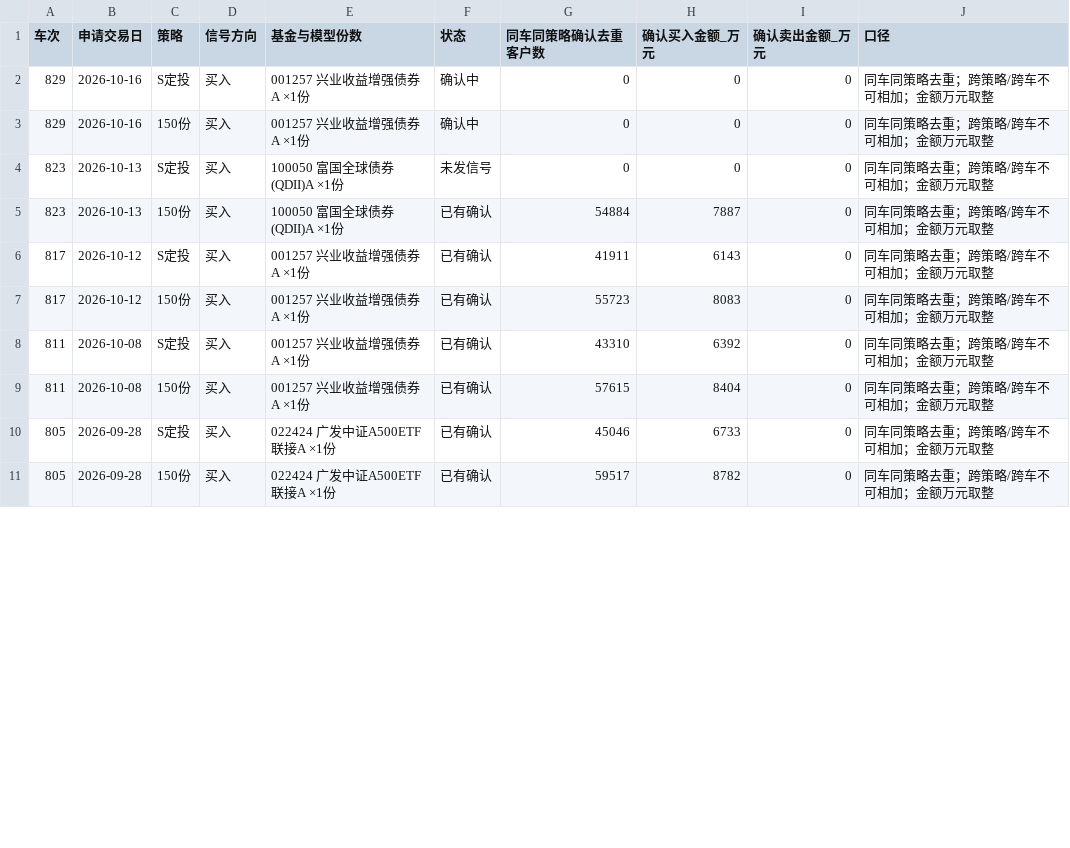
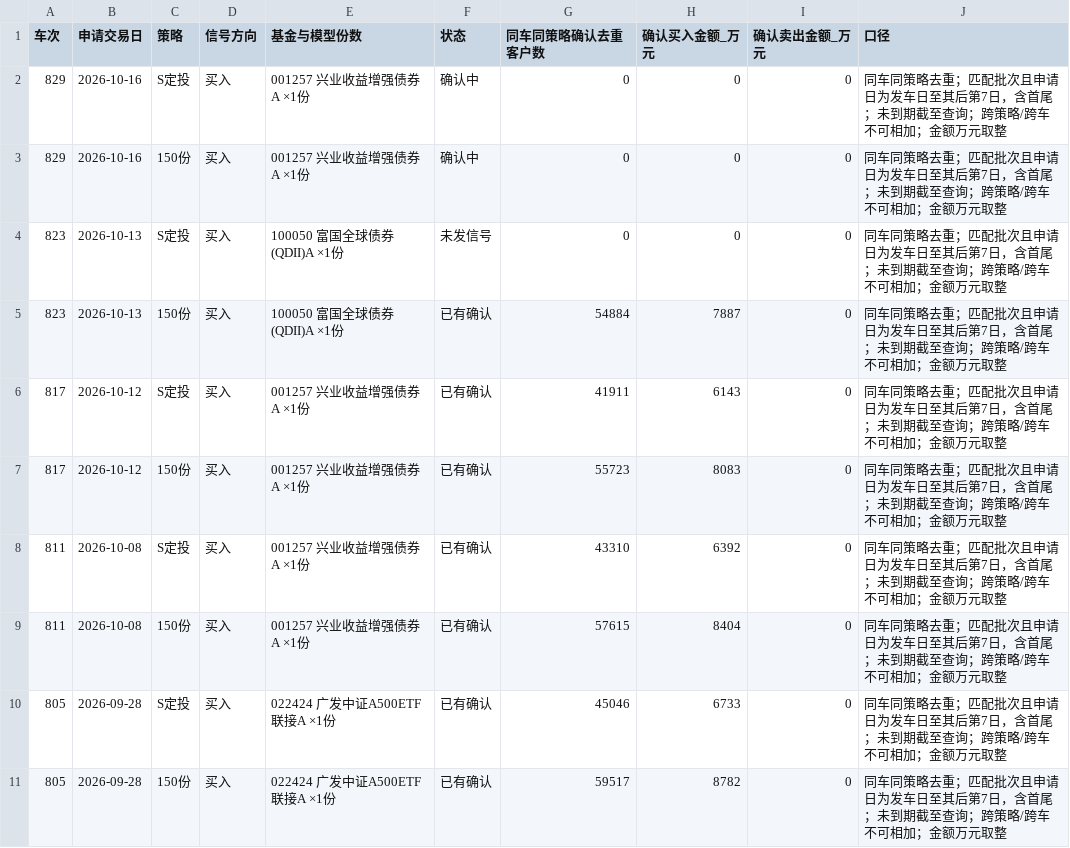
Before and after one commit to ClairKu/clair-ai-studio, a CSV file: docs/reports/e-da-longwin-follow-analysis-2026-10-16/signals.csv, drawn as a sheet; only a part is shown; the diff covers the shown part only.

Commit message:
fix: clarify signal attribution window and keep verified totals

```diff
--- a/docs/reports/e-da-longwin-follow-analysis-2026-10-16/signals.csv
+++ b/docs/reports/e-da-longwin-follow-analysis-2026-10-16/signals.csv
@@ -1,11 +1,11 @@
 车次,申请交易日,策略,信号方向,基金与模型份数,状态,同车同策略确认去重客户数,确认买入金额_万元,确认卖出金额_万元,口径
-829,2026-10-16,S定投,买入,001257 兴业收益增强债券A ×1份,确认中,0,0,0,同车同策略去重；跨策略/跨车不可相加；金额万元取整
-829,2026-10-16,150份,买入,001257 兴业收益增强债券A ×1份,确认中,0,0,0,同车同策略去重；跨策略/跨车不可相加；金额万元取整
-823,2026-10-13,S定投,买入,100050 富国全球债券(QDII)A ×1份,未发信号,0,0,0,同车同策略去重；跨策略/跨车不可相加；金额万元取整
-823,2026-10-13,150份,买入,100050 富国全球债券(QDII)A ×1份,已有确认,54884,7887,0,同车同策略去重；跨策略/跨车不可相加；金额万元取整
-817,2026-10-12,S定投,买入,001257 兴业收益增强债券A ×1份,已有确认,41911,6143,0,同车同策略去重；跨策略/跨车不可相加；金额万元取整
-817,2026-10-12,150份,买入,001257 兴业收益增强债券A ×1份,已有确认,55723,8083,0,同车同策略去重；跨策略/跨车不可相加；金额万元取整
-811,2026-10-08,S定投,买入,001257 兴业收益增强债券A ×1份,已有确认,43310,6392,0,同车同策略去重；跨策略/跨车不可相加；金额万元取整
-811,2026-10-08,150份,买入,001257 兴业收益增强债券A ×1份,已有确认,57615,8404,0,同车同策略去重；跨策略/跨车不可相加；金额万元取整
-805,2026-09-28,S定投,买入,022424 广发中证A500ETF联接A ×1份,已有确认,45046,6733,0,同车同策略去重；跨策略/跨车不可相加；金额万元取整
-805,2026-09-28,150份,买入,022424 广发中证A500ETF联接A ×1份,已有确认,59517,8782,0,同车同策略去重；跨策略/跨车不可相加；金额万元取整
+829,2026-10-16,S定投,买入,001257 兴业收益增强债券A ×1份,确认中,0,0,0,同车同策略去重；匹配批次且申请日为发车日至其后第7日，含首尾；未到期截至查询；跨策略/跨车不可相加；金额万元取整
+829,2026-10-16,150份,买入,001257 兴业收益增强债券A ×1份,确认中,0,0,0,同车同策略去重；匹配批次且申请日为发车日至其后第7日，含首尾；未到期截至查询；跨策略/跨车不可相加；金额万元取整
+823,2026-10-13,S定投,买入,100050 富国全球债券(QDII)A ×1份,未发信号,0,0,0,同车同策略去重；匹配批次且申请日为发车日至其后第7日，含首尾；未到期截至查询；跨策略/跨车不可相加；金额万元取整
+823,2026-10-13,150份,买入,100050 富国全球债券(QDII)A ×1份,已有确认,54884,7887,0,同车同策略去重；匹配批次且申请日为发车日至其后第7日，含首尾；未到期截至查询；跨策略/跨车不可相加；金额万元取整
+817,2026-10-12,S定投,买入,001257 兴业收益增强债券A ×1份,已有确认,41911,6143,0,同车同策略去重；匹配批次且申请日为发车日至其后第7日，含首尾；未到期截至查询；跨策略/跨车不可相加；金额万元取整
+817,2026-10-12,150份,买入,001257 兴业收益增强债券A ×1份,已有确认,55723,8083,0,同车同策略去重；匹配批次且申请日为发车日至其后第7日，含首尾；未到期截至查询；跨策略/跨车不可相加；金额万元取整
+811,2026-10-08,S定投,买入,001257 兴业收益增强债券A ×1份,已有确认,43310,6392,0,同车同策略去重；匹配批次且申请日为发车日至其后第7日，含首尾；未到期截至查询；跨策略/跨车不可相加；金额万元取整
+811,2026-10-08,150份,买入,001257 兴业收益增强债券A ×1份,已有确认,57615,8404,0,同车同策略去重；匹配批次且申请日为发车日至其后第7日，含首尾；未到期截至查询；跨策略/跨车不可相加；金额万元取整
+805,2026-09-28,S定投,买入,022424 广发中证A500ETF联接A ×1份,已有确认,45046,6733,0,同车同策略去重；匹配批次且申请日为发车日至其后第7日，含首尾；未到期截至查询；跨策略/跨车不可相加；金额万元取整
+805,2026-09-28,150份,买入,022424 广发中证A500ETF联接A ×1份,已有确认,59517,8782,0,同车同策略去重；匹配批次且申请日为发车日至其后第7日，含首尾；未到期截至查询；跨策略/跨车不可相加；金额万元取整
```
Also changed, not shown: 10 edited cells elsewhere in this file, public/reports/e-da-longwin-follow-analysis-2026-10-16/signals.csv, 4 other files.
